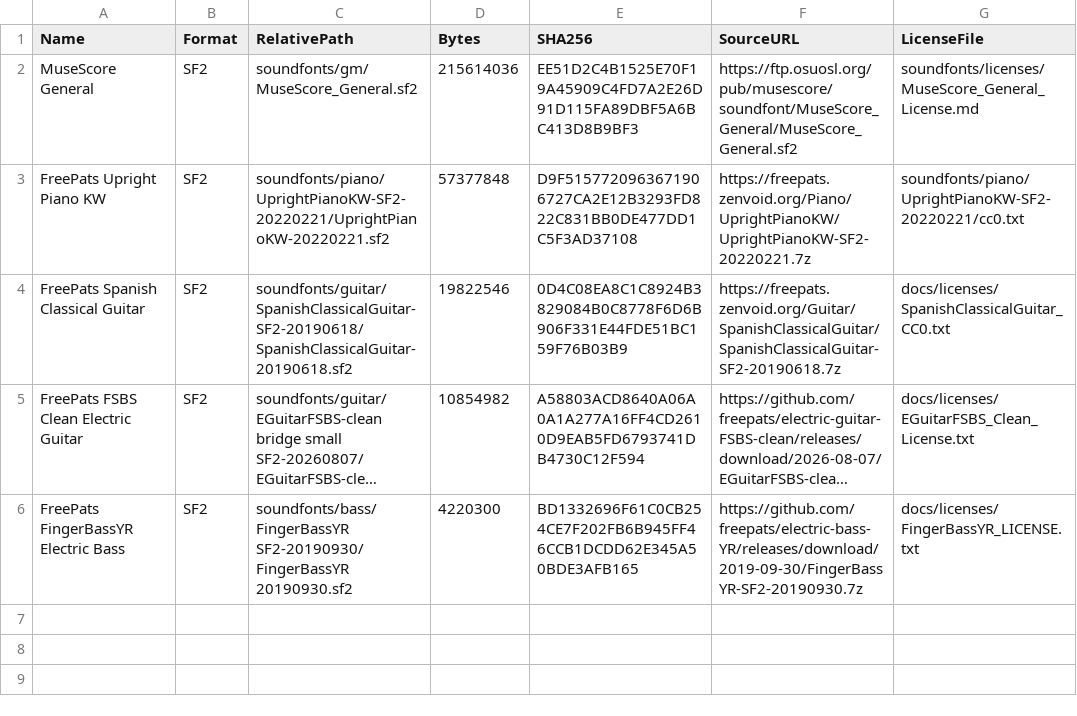
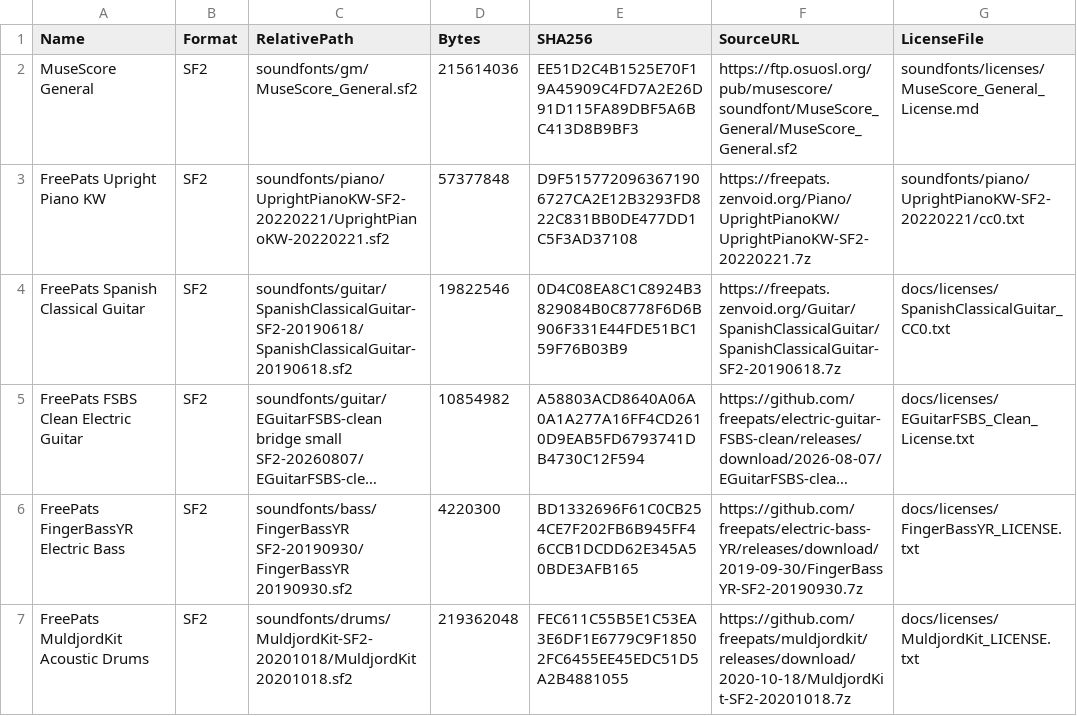
Before and after one commit to tarjin/SymphonyCSVStudio, a CSV file: soundfont_manifest.csv, drawn as a sheet; long unchanged cells end in ….

Commit message:
Checkpoint 007 - Acoustic drum SoundFont

```diff
--- a/soundfont_manifest.csv
+++ b/soundfont_manifest.csv
@@ -6 +6,2 @@
 "FreePats FingerBassYR Electric Bass","SF2","soundfonts/bass/FingerBassYR SF2-20190930/FingerBassYR 20190930.sf2","4220300","BD1332696F61C0CB254CE7F202FB6B945FF46CCB1DCDD62E345A50BDE3AFB165","https://github.com/freepats/electric-bass-YR/releases/download/2019-09-30/FingerBassYR-SF2-20190930.7z","docs/licenses/FingerBassYR_LICENSE.txt"
+"FreePats MuldjordKit Acoustic Drums","SF2","soundfonts/drums/MuldjordKit-SF2-20201018/MuldjordKit 20201018.sf2","219362048","FEC611C55B5E1C53EA3E6DF1E6779C9F18502FC6455EE45EDC51D5A2B4881055","https://github.com/freepats/muldjordkit/releases/download/2020-10-18/MuldjordKit-SF2-20201018.7z","docs/licenses/MuldjordKit_LICENSE.txt"
```
Also changed, not shown: 2 other files.
